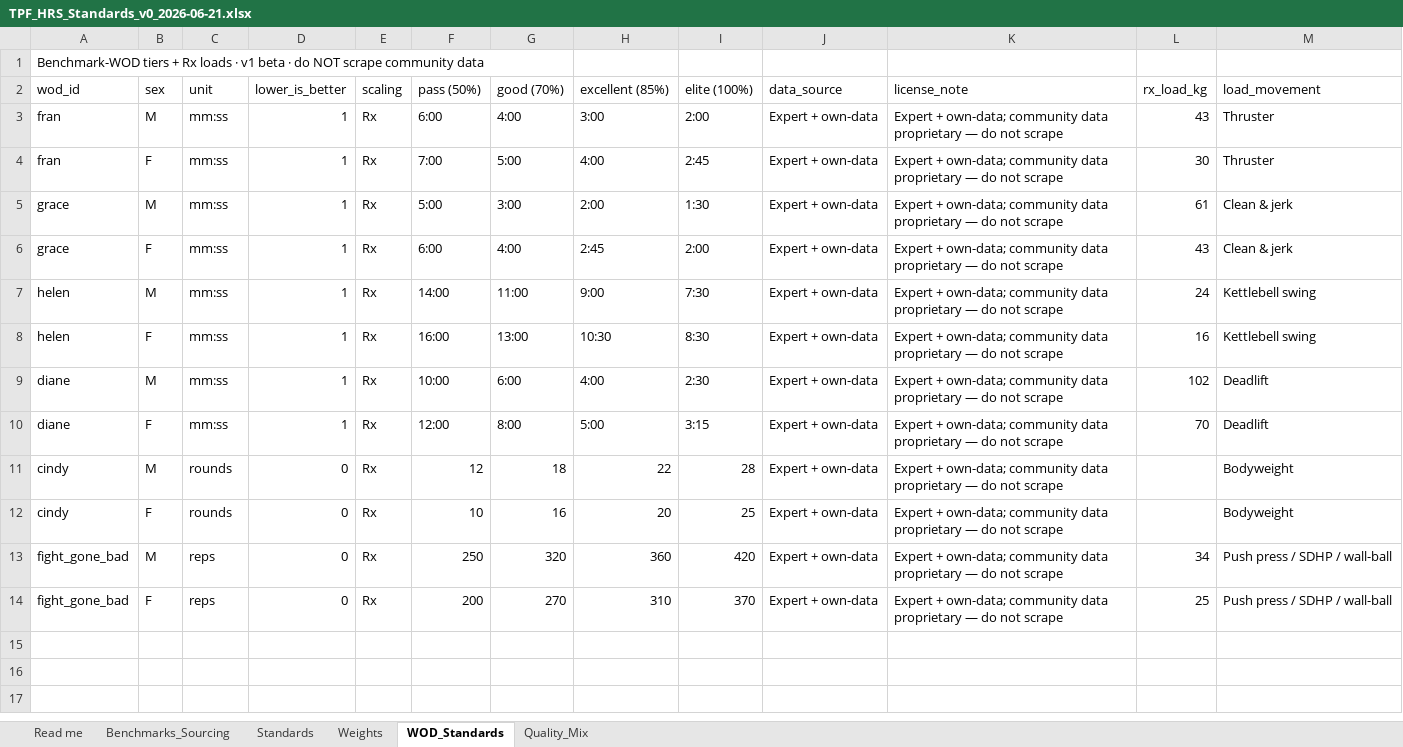
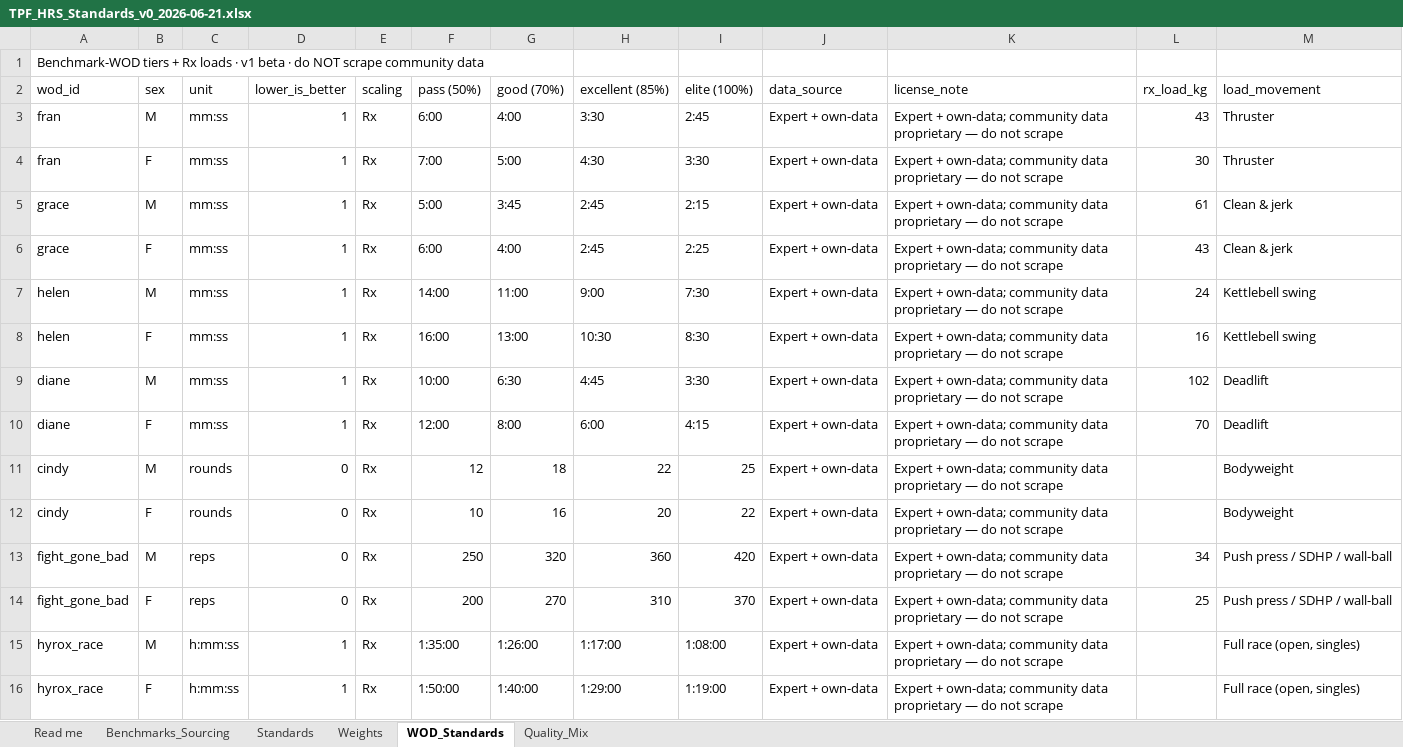
Before and after one commit to TGW7/TPFBenchmark, an Excel workbook: config/standards/TPF_HRS_Standards_v0_2026-06-21.xlsx, sheet WOD_Standards, drawn as a sheet; values as stored, in another font and other column widths than the file's, no borders; the diff names each change by its address in the sheet, - before the commit and + after, or states it on an @@ line.

```diff
--- a/config/standards/TPF_HRS_Standards_v0_2026-06-21.xlsx (sheet WOD_Standards)
+++ b/config/standards/TPF_HRS_Standards_v0_2026-06-21.xlsx (sheet WOD_Standards)
-H3 (excellent (85%)): 3:00
+H3 (excellent (85%)): 3:30
-I3 (elite (100%)): 2:00
+I3 (elite (100%)): 2:45
-H4 (excellent (85%)): 4:00
+H4 (excellent (85%)): 4:30
-I4 (elite (100%)): 2:45
+I4 (elite (100%)): 3:30
-G5 (good (70%)): 3:00
+G5 (good (70%)): 3:45
-H5 (excellent (85%)): 2:00
+H5 (excellent (85%)): 2:45
-I5 (elite (100%)): 1:30
+I5 (elite (100%)): 2:15
-I6 (elite (100%)): 2:00
+I6 (elite (100%)): 2:25
-G9 (good (70%)): 6:00
+G9 (good (70%)): 6:30
-H9 (excellent (85%)): 4:00
+H9 (excellent (85%)): 4:45
-I9 (elite (100%)): 2:30
+I9 (elite (100%)): 3:30
-H10 (excellent (85%)): 5:00
+H10 (excellent (85%)): 6:00
-I10 (elite (100%)): 3:15
+I10 (elite (100%)): 4:15
-I11 (elite (100%)): 28
+I11 (elite (100%)): 25
-I12 (elite (100%)): 25
+I12 (elite (100%)): 22
+row 15: hyrox_race | M | h:mm:ss | 1 | Rx | 1:35:00 | 1:26:00 | 1:17:00 | 1:08:00 | Expert + own-data | Expert + own-data; community data proprietary — do not scrape |  | Full race (open, singles)
+row 16: hyrox_race | F | h:mm:ss | 1 | Rx | 1:50:00 | 1:40:00 | 1:29:00 | 1:19:00 | Expert + own-data | Expert + own-data; community data proprietary — do not scrape |  | Full race (open, singles)
```
Also changed, not shown: sheet Standards, sheet Quality_Mix, sheet Weights, 8 other files.
